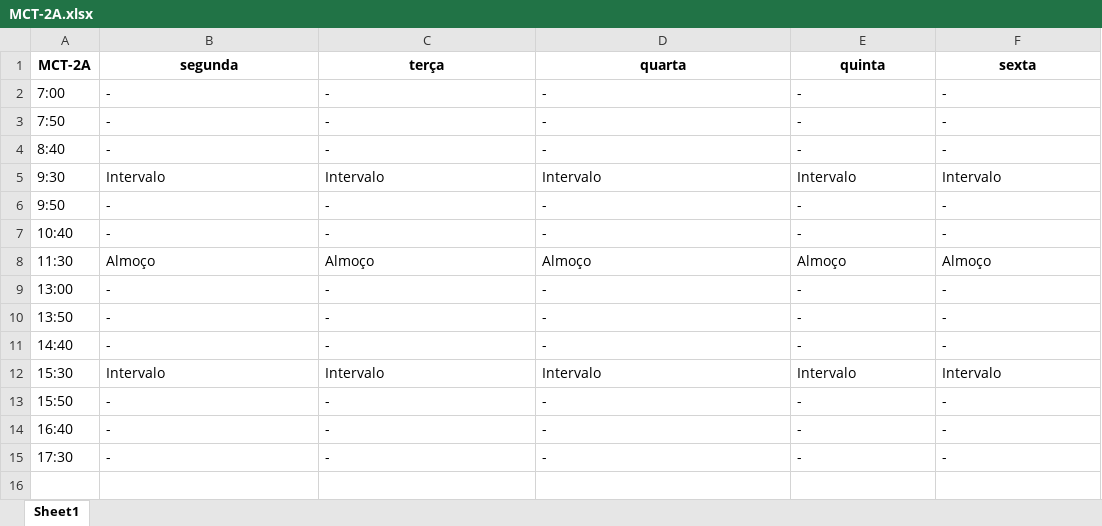
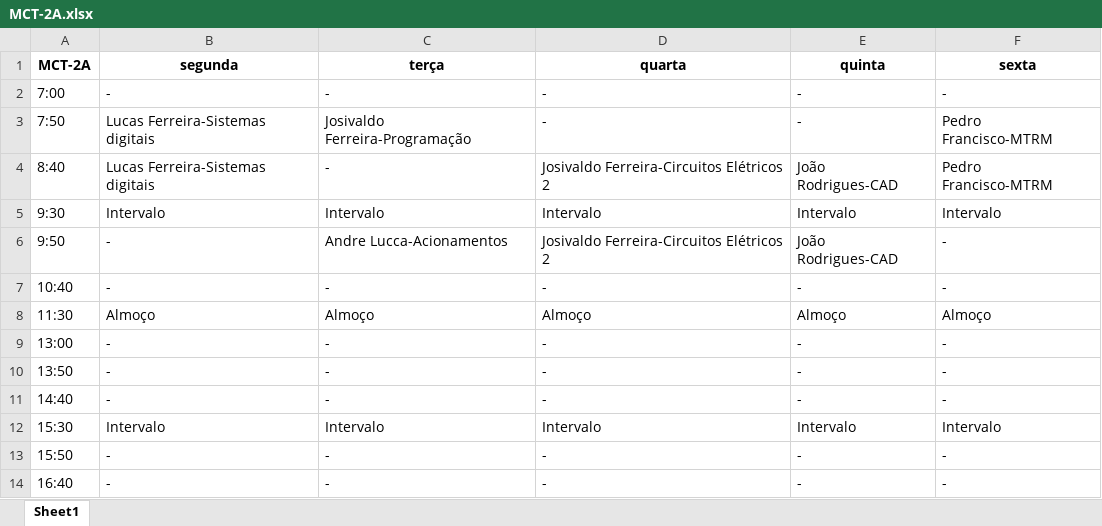
Before and after one commit to TulioHRC/Horarios-CEFET, an Excel workbook: data/turm/MCT-2A.xlsx, sheet Sheet1, drawn as a sheet; values as stored, in another font and other column widths than the file's, no borders; the diff names each change by its address in the sheet, - before the commit and + after, or states it on an @@ line.

```diff
--- a/data/turm/MCT-2A.xlsx (sheet Sheet1)
+++ b/data/turm/MCT-2A.xlsx (sheet Sheet1)
-B3:B4 (segunda): -
+B3:B4 (segunda): Lucas Ferreira-Sistemas digitais
-C3 (terça): -
+C3 (terça): Josivaldo Ferreira-Programação
-F3:F4 (sexta): -
+F3:F4 (sexta): Pedro Francisco-MTRM
-D4 (quarta): -
+D4 (quarta): Josivaldo Ferreira-Circuitos Elétricos 2
-E4 (quinta): -
+E4 (quinta): João Rodrigues-CAD
-C6 (terça): -
+C6 (terça): Andre Lucca-Acionamentos
-D6 (quarta): -
+D6 (quarta): Josivaldo Ferreira-Circuitos Elétricos 2
-E6 (quinta): -
+E6 (quinta): João Rodrigues-CAD
-row 15: 17:30 | - | - | - | - | -
```
Also changed, not shown: data/turm/ELT-1A.xlsx, data/turm/ELT-2A.xlsx, 17 other files.
